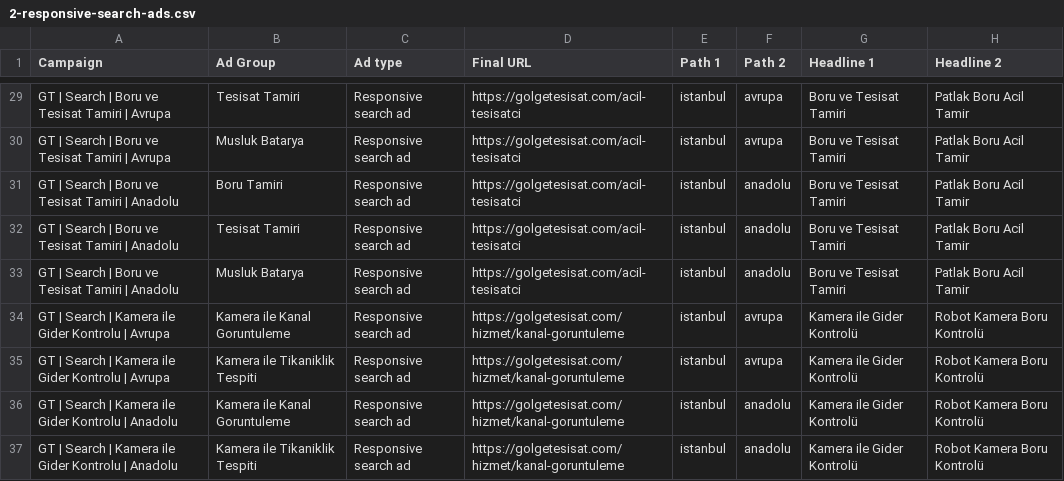
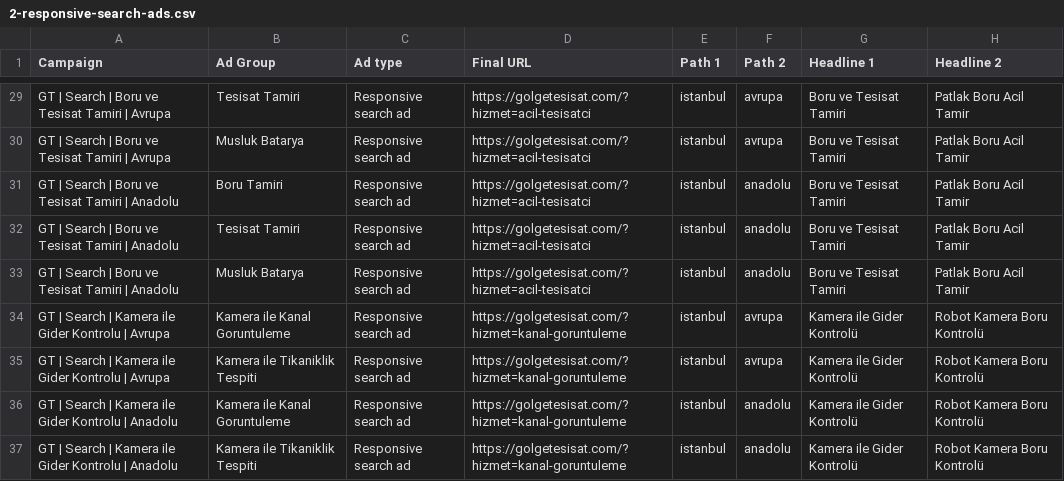
Before and after one commit to Muntasirifraim00/golge-tesisat-14f550a4, a CSV file: public/google-ads/2-responsive-search-ads.csv, drawn as a sheet; only a part is shown, gaps mark what is left out; the diff covers the shown part only; the diff names each change by its address in the sheet, - before the commit and + after, or states it on an @@ line.

```diff
--- a/public/google-ads/2-responsive-search-ads.csv
+++ b/public/google-ads/2-responsive-search-ads.csv
-D29:D33 (Final URL): https://golgetesisat.com/acil-tesisatci
+D29:D33 (Final URL): https://golgetesisat.com/?hizmet=acil-tesisatci
-D34:D37 (Final URL): https://golgetesisat.com/hizmet/kanal-goruntuleme
+D34:D37 (Final URL): https://golgetesisat.com/?hizmet=kanal-goruntuleme
```
Also changed, not shown: 27 edited cells elsewhere in this file, public/google-ads/1-kampanya-adgroup-keyword.csv, public/google-ads/5-uzantilar-sitelink-callout-call.csv.
